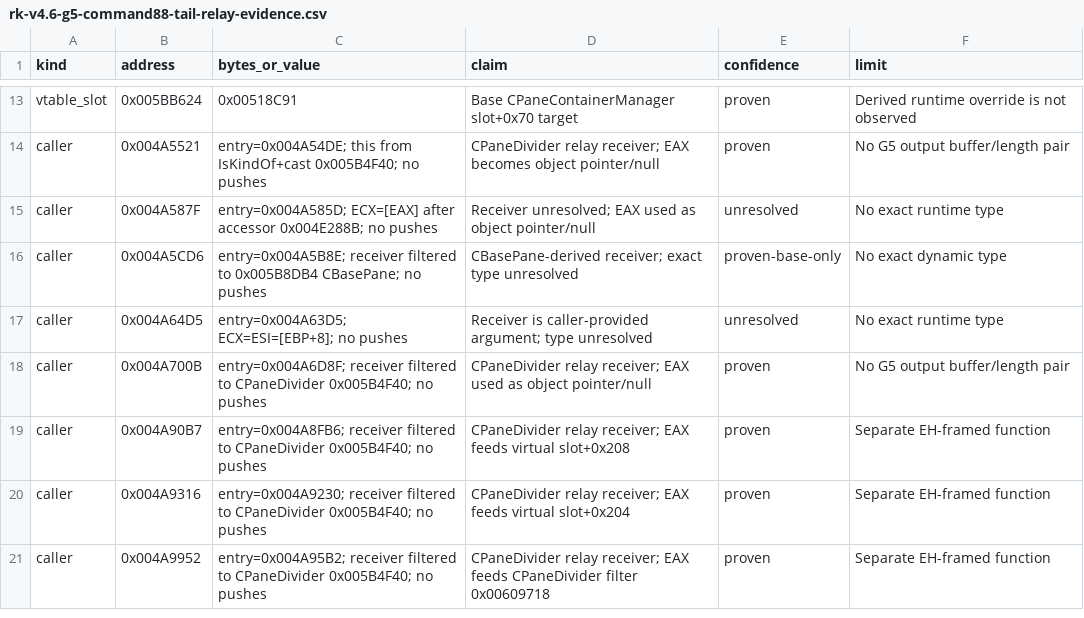
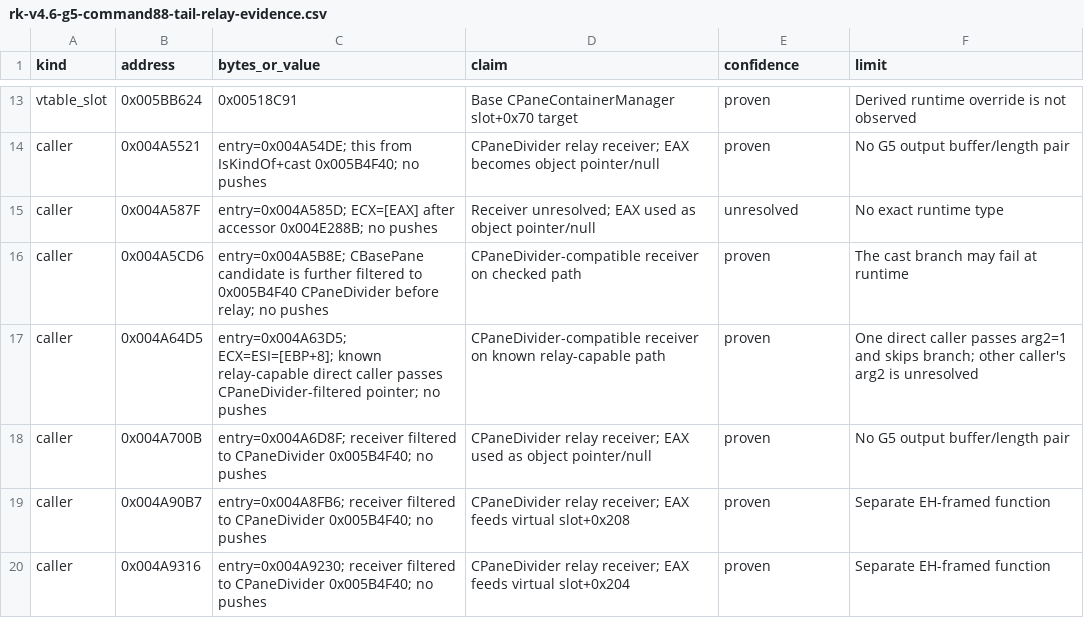
Before and after one commit to shubh-3011/rk-keyboard-software-research, a CSV file: docs/rk-v4.6-g5-command88-tail-relay-evidence.csv, drawn as a sheet; only a part is shown, gaps mark what is left out; the shorter side is filled out with more unchanged rows.

Commit message:
Add 2026-10-25 reverse-engineering evidence slices

```diff
--- a/docs/rk-v4.6-g5-command88-tail-relay-evidence.csv
+++ b/docs/rk-v4.6-g5-command88-tail-relay-evidence.csv
@@ -15,4 +15,4 @@ caller,0x004A5521,"entry=0x004A54DE; this from IsKindOf+cast 0x005B4F40; no push
 caller,0x004A587F,"entry=0x004A585D; ECX=[EAX] after accessor 0x004E288B; no pushes",Receiver unresolved; EAX used as object pointer/null,unresolved,No exact runtime type
-caller,0x004A5CD6,"entry=0x004A5B8E; receiver filtered to 0x005B8DB4 CBasePane; no pushes",CBasePane-derived receiver; exact type unresolved,proven-base-only,No exact dynamic type
-caller,0x004A64D5,"entry=0x004A63D5; ECX=ESI=[EBP+8]; no pushes",Receiver is caller-provided argument; type unresolved,unresolved,No exact runtime type
+caller,0x004A5CD6,"entry=0x004A5B8E; CBasePane candidate is further filtered to 0x005B4F40 CPaneDivider before relay; no pushes",CPaneDivider-compatible receiver on checked path,proven,The cast branch may fail at runtime
+caller,0x004A64D5,"entry=0x004A63D5; ECX=ESI=[EBP+8]; known relay-capable direct caller passes CPaneDivider-filtered pointer; no pushes",CPaneDivider-compatible receiver on known relay-capable path,proven,One direct caller passes arg2=1 and skips branch; other caller's arg2 is unresolved
 caller,0x004A700B,"entry=0x004A6D8F; receiver filtered to CPaneDivider 0x005B4F40; no pushes",CPaneDivider relay receiver; EAX used as object pointer/null,proven,No G5 output buffer/length pair
```
Also changed, not shown: 16 other files.
